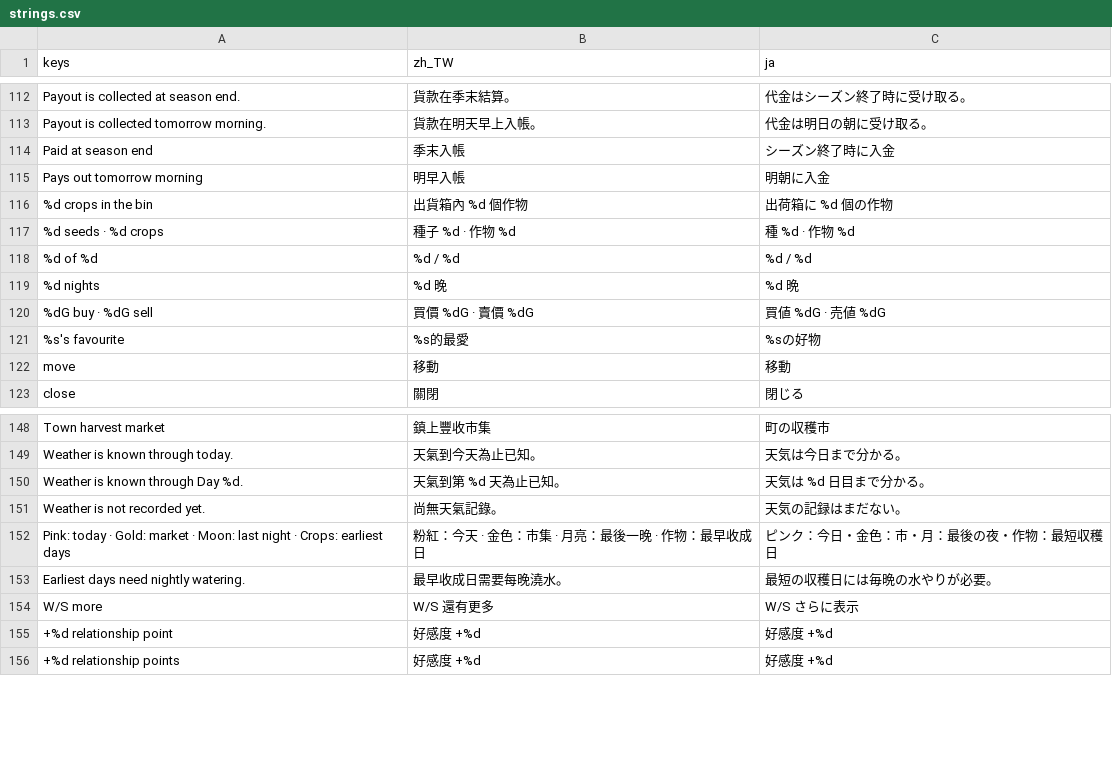
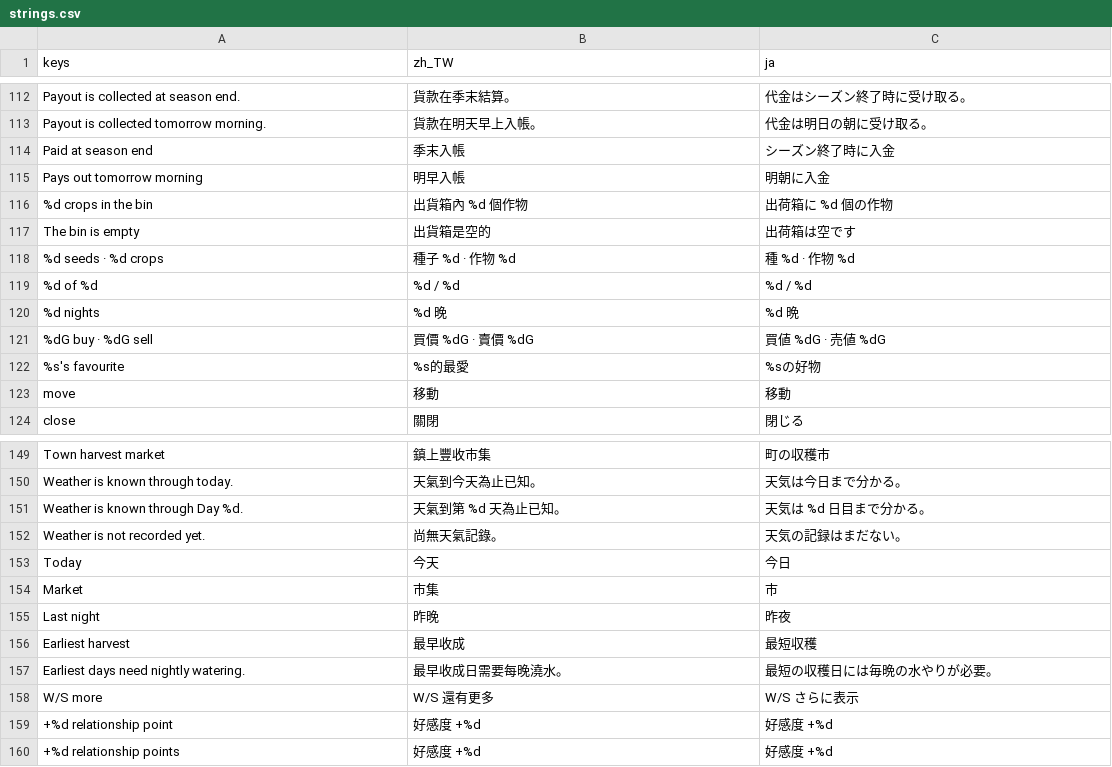
Before and after one commit to cwchanap/phoenix, a CSV file: assets/i18n/strings.csv, drawn as a sheet; only a part is shown, gaps mark what is left out; removed rows and columns are numbered as before the commit, all else as after; the diff names each change by its address in the sheet, - before the commit and + after, or states it on an @@ line.

Commit message:
feat(HPA-844): wrap the calendar legend and empty the bag bin shelf
Calendar: four wrapping translated chip labels with colour/icon cues in an
HFlowContainer (one local _legend_chip helper), the watering note as its own
conditional wrapping Label, and the weather icon moved into the centered Flags
row so Top holds only the day number. COMING_UP_VIEW_HEIGHT drops to 176 px to
keep the phone at 920 px with the taller legend.

Bag: an explicit localized The bin is empty line replaces the shipping grid and
payout when no crop is pending, driven by the same pending counts in _update_view.

Tests pin chip copy/cues/translation/wrapping/containment, the day-number over
marker-row layout including the 24+4+24 weather/market worst case, and the empty
bin line across empty -> loaded -> empty snapshots.

```diff
--- a/assets/i18n/strings.csv
+++ b/assets/i18n/strings.csv
+row 117: The bin is empty | 出貨箱是空的 | 出荷箱は空です
-row 152: Pink: today · Gold: market · Moon: last night · Crops: earliest days | 粉紅：今天 · 金色：市集 · 月亮：最後一晚 · 作物：最早收成日 | ピンク：今日・金色：市・月：最後の夜・作物：最短収穫日
+row 153: Today | 今天 | 今日
+row 154: Market | 市集 | 市
+row 155: Last night | 昨晚 | 昨夜
+row 156: Earliest harvest | 最早收成 | 最短収穫
```
Also changed, not shown: 4 other files.
